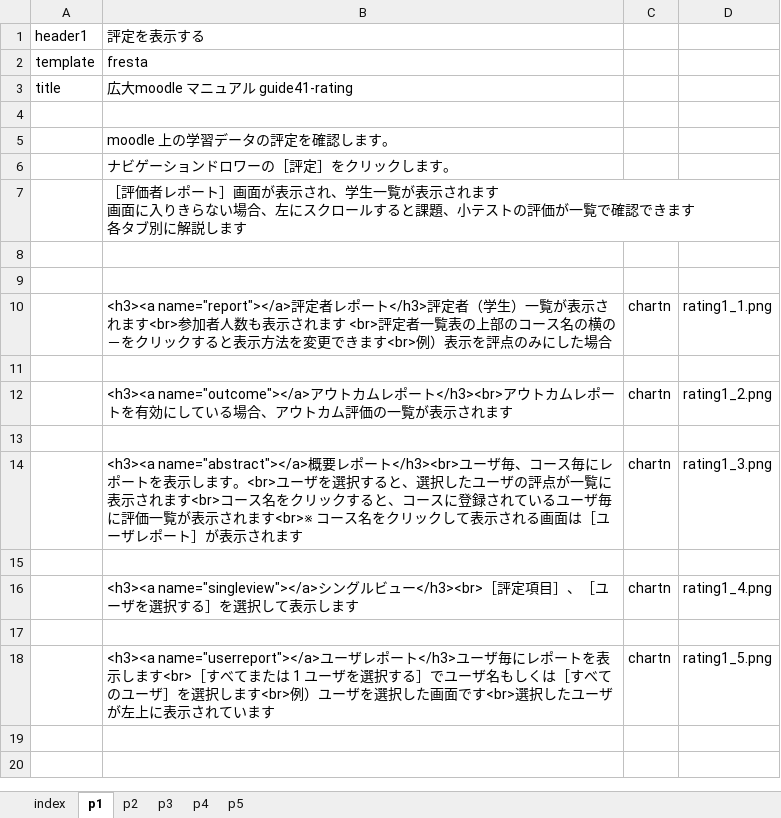
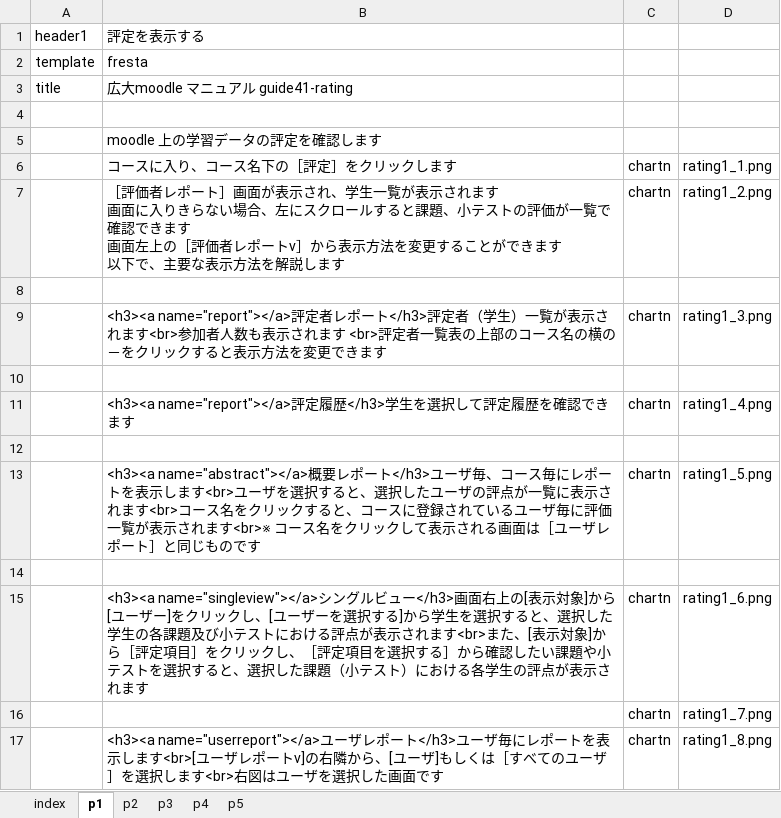
Before and after one commit to imc-lms-adm/support-vle-man, an Excel workbook: guide41_rating.xlsx, sheet p1, drawn as a sheet; values as stored, in another font and other column widths than the file's, no borders; removed rows and columns are numbered as before the commit, all else as after; ↵ is a line break in a cell; the diff names each change by its address in the sheet, - before the commit and + after, or states it on an @@ line.

```diff
--- a/guide41_rating.xlsx (sheet p1)
+++ b/guide41_rating.xlsx (sheet p1)
-B5: moodle 上の学習データの評定を確認します。
+B5: moodle 上の学習データの評定を確認します
-row 6:  | ナビゲーションドロワーの［評定］をクリックします。
-row 7:  | ［評価者レポート］画面が表示され、学生一覧が表示されます ↵ 画面に入りきらない場合、左にスクロールすると課題、小テストの評価が一覧で確認できます ↵ 各タブ別に解説します
+row 6:  | コースに入り、コース名下の［評定］をクリックします | chartn | rating1_1.png
+row 7:  | ［評価者レポート］画面が表示され、学生一覧が表示されます ↵ 画面に入りきらない場合、左にスクロールすると課題、小テストの評価が一覧で確認できます ↵ 画面左上の［評価者レポートv］から表示方法を変更することができます ↵ 以下で、主要な表示方法を解説します | chartn | rating1_2.png
+row 9:  | <h3><a name="report"></a>評定者レポート</h3>評定者（学生）一覧が表示されます<br>参加者人数も表示されます <br>評定者一覧表の上部のコース名の横の－をクリックすると表示方法を変更できます | chartn | rating1_3.png
-B11: <h3><a name="report"></a>評定者レポート</h3>評定者（学生）一覧が表示されます<br>参加者人数も表示されます <br>評定者一覧表の上部のコース名の横の－をクリックすると表示方法を変更できます<br>例）表示を評点のみにした場合
+B11: <h3><a name="report"></a>評定履歴</h3>学生を選択して評定履歴を確認できます
-D11: rating1_1.png
+D11: rating1_4.png
-B13: <h3><a name="outcome"></a>アウトカムレポート</h3><br>アウトカムレポートを有効にしている場合、アウトカム評価の一覧が表示されます
+B13: <h3><a name="abstract"></a>概要レポート</h3>ユーザ毎、コース毎にレポートを表示します<br>ユーザを選択すると、選択したユーザの評点が一覧に表示されます<br>コース名をクリックすると、コースに登録されているユーザ毎に評価一覧が表示されます<br>※ コース名をクリックして表示される画面は［ユーザレポート］と同じものです
-D13: rating1_2.png
+D13: rating1_5.png
-row 14:  | <h3><a name="abstract"></a>概要レポート</h3><br>ユーザ毎、コース毎にレポートを表示します。<br>ユーザを選択すると、選択したユーザの評点が一覧に表示されます<br>コース名をクリックすると、コースに登録されているユーザ毎に評価一覧が表示されます<br>※ コース名をクリックして表示される画面は［ユーザレポート］が表示されます | chartn | rating1_3.png
-row 15: (empty)
-B15: …ルビュー</h3><br>［評定項目］、［ユーザを選択する］を選択して表示します
+B15: …ルビュー</h3>画面右上の[表示対象]から[ユーザー]をクリックし、[ユーザーを選択する]から学生を選択すると、選択した学生の各課題及び小テストにおける評点が表示されます<br>また、[表示対象]から［評定項目］をクリックし、［評定項目を選択する］から確認したい課題や小テストを選択すると、選択した課題（小テスト）における各学生の評点が表示されます
-D15: rating1_4.png
+D15: rating1_6.png
-row 16: (empty)
+row 16:  |  | chartn | rating1_7.png
-B17: …示します<br>［すべてまたは 1 ユーザを選択する］でユーザ名もしくは［すべてのユーザ］を選択します<br>例）ユーザを選択した画面です<br>選択したユーザが左上に表示されています
+B17: …示します<br>[ユーザレポートv]の右隣から、[ユーザ]もしくは［すべてのユーザ］を選択します<br>右図はユーザを選択した画面です
-D17: rating1_5.png
+D17: rating1_8.png
```
Also changed, not shown: sheet p3, sheet p4, sheet p5, sheet p2.
